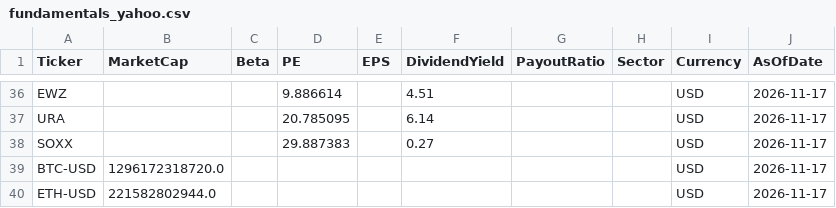
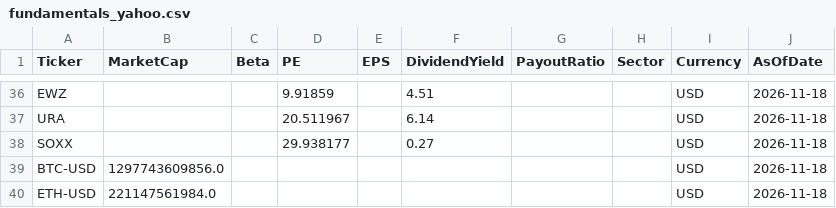
Before and after one commit to jpzingoni/stocks-market, a CSV file: fundamentals_yahoo.csv, drawn as a sheet; only a part is shown, gaps mark what is left out; the diff covers the shown part only; the diff names each change by its address in the sheet, - before the commit and + after, or states it on an @@ line.

```diff
--- a/fundamentals_yahoo.csv
+++ b/fundamentals_yahoo.csv
-D36 (PE): 9.886614
+D36 (PE): 9.91859
-J36:J40 (AsOfDate): 2026-11-17
+J36:J40 (AsOfDate): 2026-11-18
-D37 (PE): 20.785095
+D37 (PE): 20.511967
-D38 (PE): 29.887383
+D38 (PE): 29.938177
-B39 (MarketCap): 1296172318720.0
+B39 (MarketCap): 1297743609856.0
-B40 (MarketCap): 221582802944.0
+B40 (MarketCap): 221147561984.0
```
Also changed, not shown: 97 edited cells elsewhere in this file, 1 other file.
